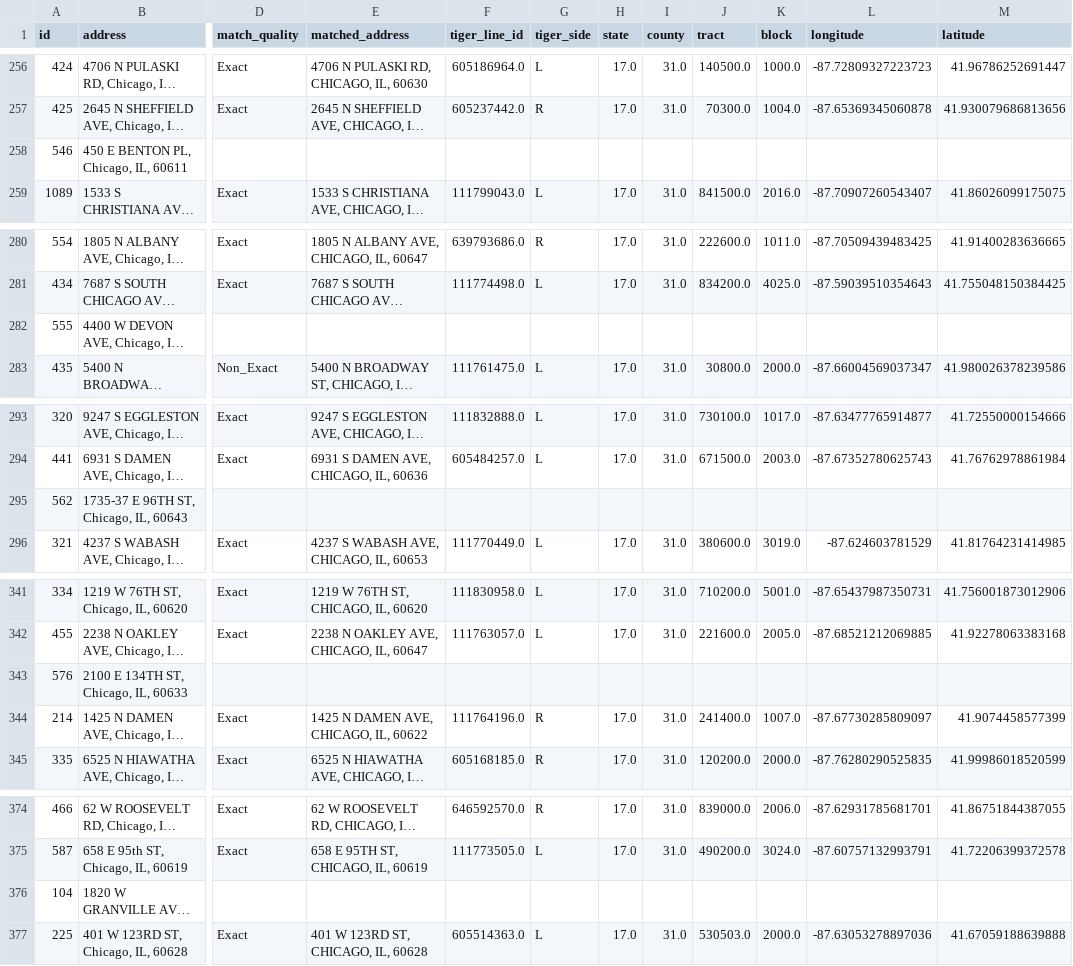
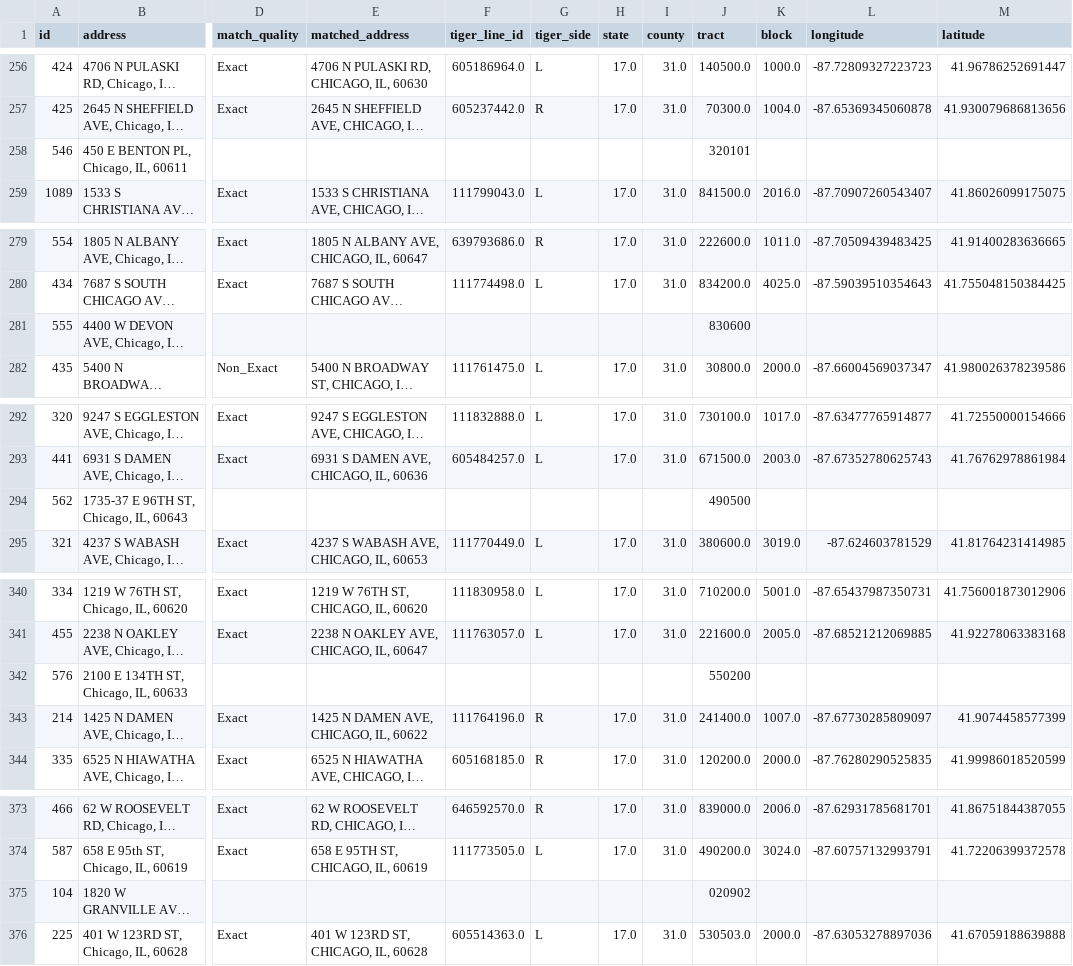
Before and after one commit to fatimai12/tales-of-second-city, a CSV file: talesofsecondcity/data/transformed/parks_geocoded.csv, drawn as a sheet; only a part is shown, gaps mark what is left out; long unchanged cells end in …; addresses are those after the commit; the diff covers the shown part only; the diff names each change by its address in the sheet, - before the commit and + after, or states it on an @@ line.

```diff
--- a/talesofsecondcity/data/transformed/parks_geocoded.csv
+++ b/talesofsecondcity/data/transformed/parks_geocoded.csv
-J258 (tract): (empty)
+J258 (tract): 320101
-J281 (tract): (empty)
+J281 (tract): 830600
-J294 (tract): (empty)
+J294 (tract): 490500
-J342 (tract): (empty)
+J342 (tract): 550200
-J375 (tract): (empty)
+J375 (tract): 020902
```
Also changed, not shown: 1 removed row and 22 edited cells elsewhere in this file, 5 other files.
